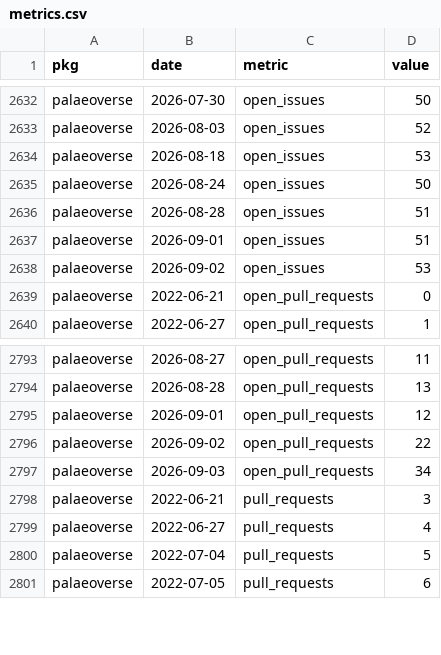
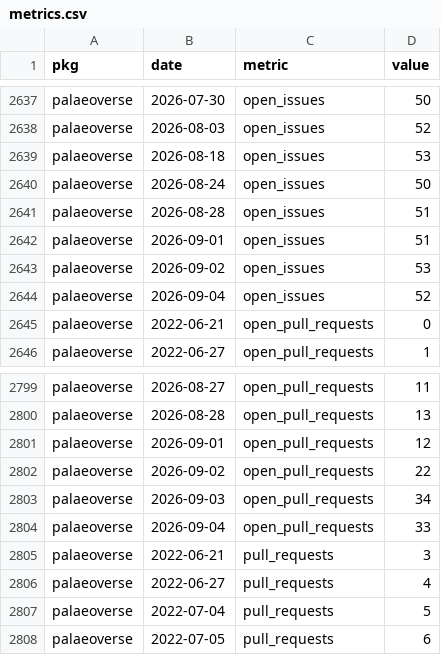
Before and after one commit to palaeoverse/palaeoverse.dashboard, a CSV file: data/metrics.csv, drawn as a sheet; only a part is shown, gaps mark what is left out; the diff covers the shown part only; the diff names each change by its address in the sheet, - before the commit and + after, or states it on an @@ line.

```diff
--- a/data/metrics.csv
+++ b/data/metrics.csv
+row 2644: palaeoverse | 2026-09-04 | open_issues | 52
+row 2804: palaeoverse | 2026-09-04 | open_pull_requests | 33
```
Also changed, not shown: 5 added rows elsewhere in this file, 3 other files.
